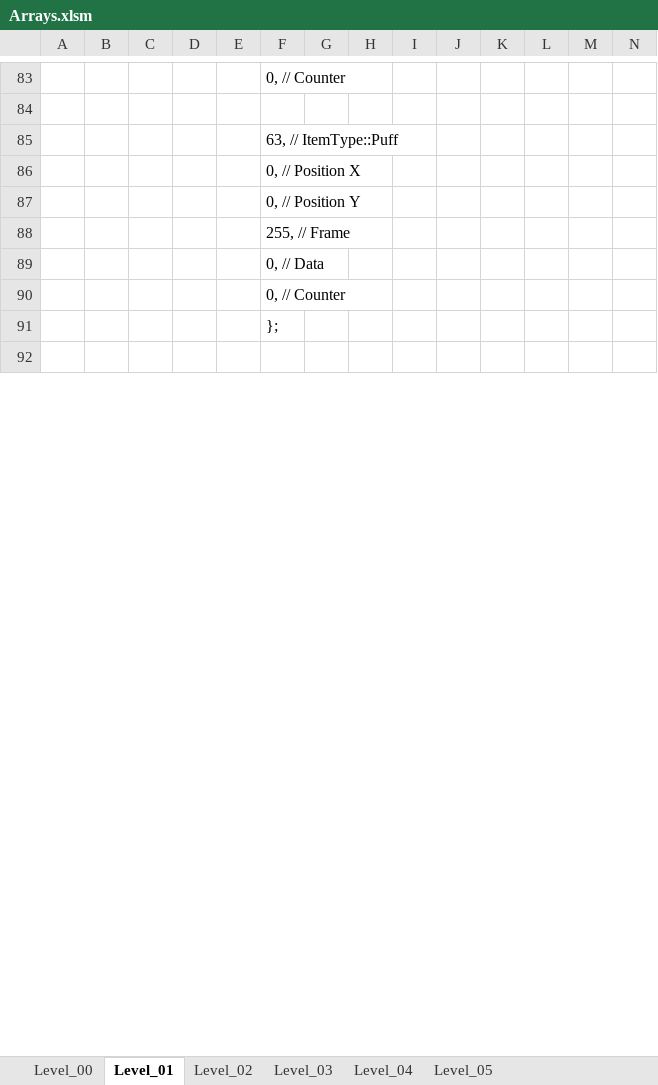
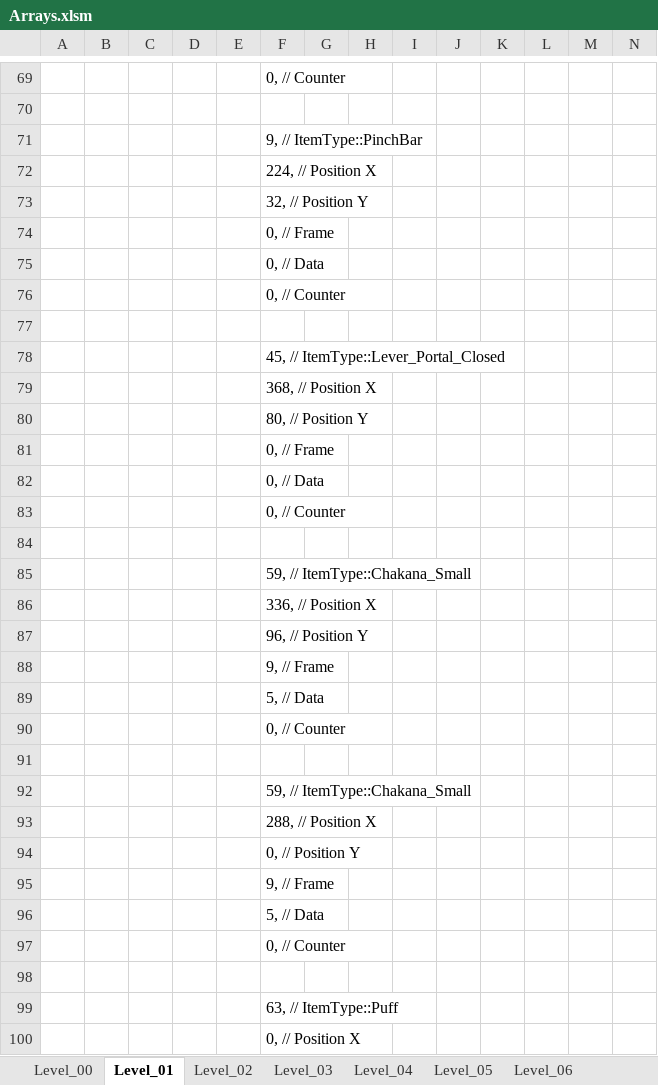
Before and after one commit to Press-Play-On-Tape/ChakanaChallenge, an Excel workbook: Arrays.xlsm, sheet Level_01, drawn as a sheet; only a part is shown, gaps mark what is left out; the shorter side is filled out with more unchanged rows; values as stored, in another font and other column widths than the file's, no borders; charts and pictures not drawn; rows hold the shown columns only; the diff covers the shown part only; the diff names each change by its address in the sheet, - before the commit and + after, or states it on an @@ line.

```diff
--- a/Arrays.xlsm (sheet Level_01)
+++ b/Arrays.xlsm (sheet Level_01)
+sheet tab: Level_06
@@ row 36 moved to row 71: 9, // ItemType::PinchBar @@
+row 72:  |  |  |  |  | 224, // Position X
+row 73:  |  |  |  |  | 32, // Position Y
@@ row 39 moved to row 74: 0, // Frame @@
@@ row 40 moved to row 75: 0, // Data @@
@@ row 41 moved to row 76: 0, // Counter @@
+row 77: (empty)
@@ row 43 moved to row 78: 45, // ItemType::Lever_Portal_Closed @@
@@ row 44 moved to row 79: 368, // Position X @@
@@ row 45 moved to row 80: 80, // Position Y @@
@@ row 46 moved to row 81: 0, // Frame @@
@@ row 47 moved to row 82: 0, // Data @@
@@ row 48 moved to row 83: 0, // Counter @@
+row 84: (empty)
+row 85:  |  |  |  |  | 59, // ItemType::Chakana_Small
+row 86:  |  |  |  |  | 336, // Position X
+row 87:  |  |  |  |  | 96, // Position Y
+row 88:  |  |  |  |  | 9, // Frame
+row 89:  |  |  |  |  | 5, // Data
+row 90:  |  |  |  |  | 0, // Counter
+row 91: (empty)
+row 92:  |  |  |  |  | 59, // ItemType::Chakana_Small
+row 93:  |  |  |  |  | 288, // Position X
+row 94:  |  |  |  |  | 0, // Position Y
+row 95:  |  |  |  |  | 9, // Frame
+row 96:  |  |  |  |  | 5, // Data
+row 97:  |  |  |  |  | 0, // Counter
+row 98: (empty)
```
Also changed, not shown: 10 removed rows and 17 edited cells elsewhere in this sheet, sheet Level_02, sheet Level_04, sheet Level_05, sheet Level_00, sheet Level_03, other sheet tabs, charts or pictures, 13 other files.
